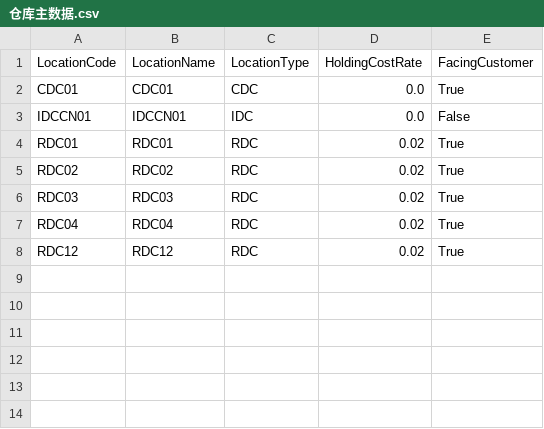
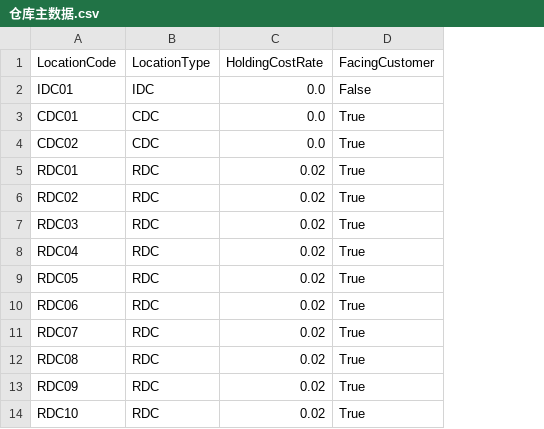
Before and after one commit to jyyx0717/Multi-level-Inventory-Optimization-Based-on-RNN, a CSV file: data/仓库主数据.csv, drawn as a sheet; removed rows and columns are numbered as before the commit, all else as after; the diff names each change by its address in the sheet, - before the commit and + after, or states it on an @@ line.

```diff
--- a/data/仓库主数据.csv
+++ b/data/仓库主数据.csv
-column B (LocationName), row 2: CDC01; rows 4-8: RDC01 | RDC02 | RDC03 | RDC04 | RDC12
+row 2: IDC01 | IDC | 0.0 | False
-row 3: IDCCN01 | IDCCN01 | IDC | 0.0 | False
+row 4: CDC02 | CDC | 0.0 | True
+row 9: RDC05 | RDC | 0.02 | True
+row 10: RDC06 | RDC | 0.02 | True
+row 11: RDC07 | RDC | 0.02 | True
+row 12: RDC08 | RDC | 0.02 | True
+row 13: RDC09 | RDC | 0.02 | True
-A14 (LocationCode): RDC12
+A14 (LocationCode): RDC10
```
Also changed, not shown: data/CDC-RDC补货参数.csv, data/IDC-CDC补货参数.csv, 9 other files.
